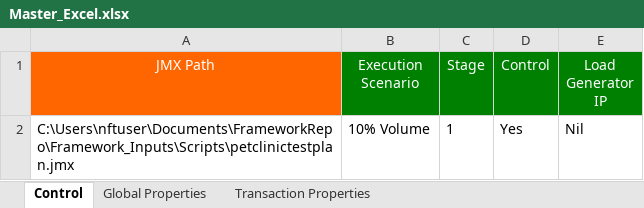
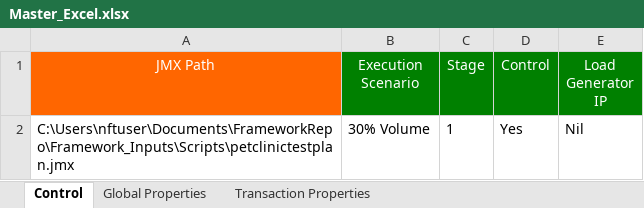
Before and after one commit to Sumanth191/NFT, an Excel workbook: Framework_Inputs/Master_Workbook/Master_Excel.xlsx, sheet Control, drawn as a sheet; values as stored, in another font and other column widths than the file's, no borders; the diff names each change by its address in the sheet, - before the commit and + after, or states it on an @@ line.

```diff
--- a/Framework_Inputs/Master_Workbook/Master_Excel.xlsx (sheet Control)
+++ b/Framework_Inputs/Master_Workbook/Master_Excel.xlsx (sheet Control)
-B2 (Execution Scenario): 10% Volume
+B2 (Execution Scenario): 30% Volume
```
Also changed, not shown: sheet Transaction Properties, sheet Global Properties, 2 other files.
